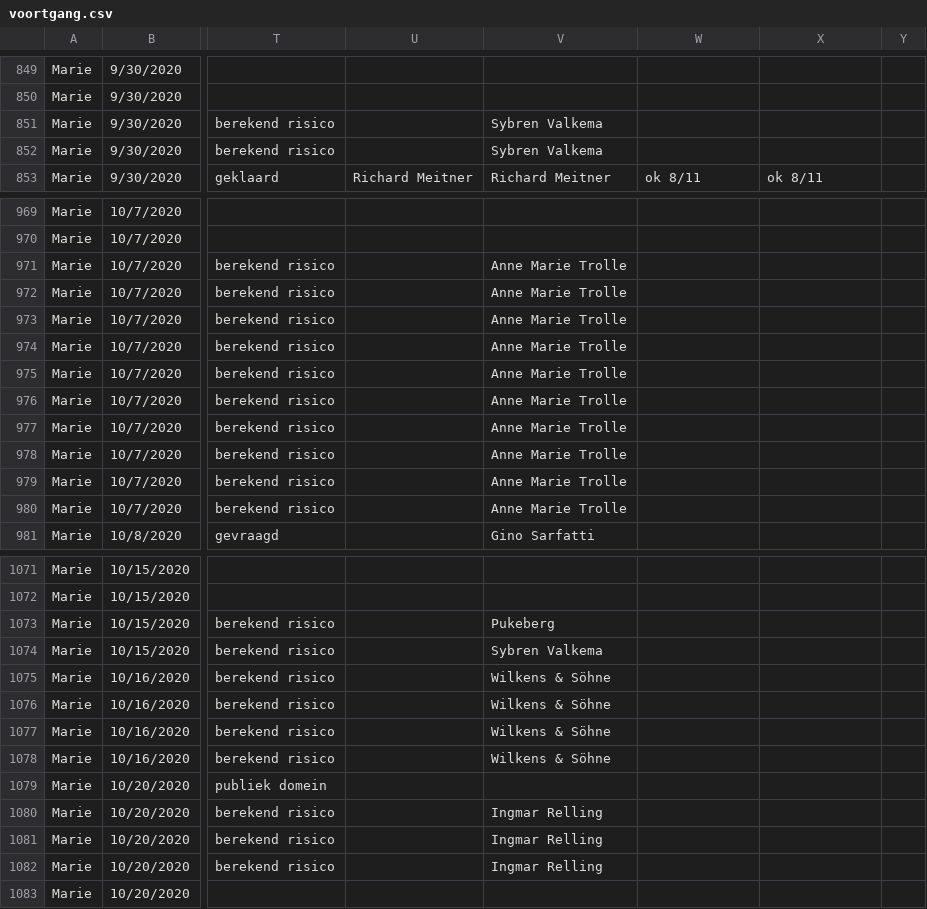
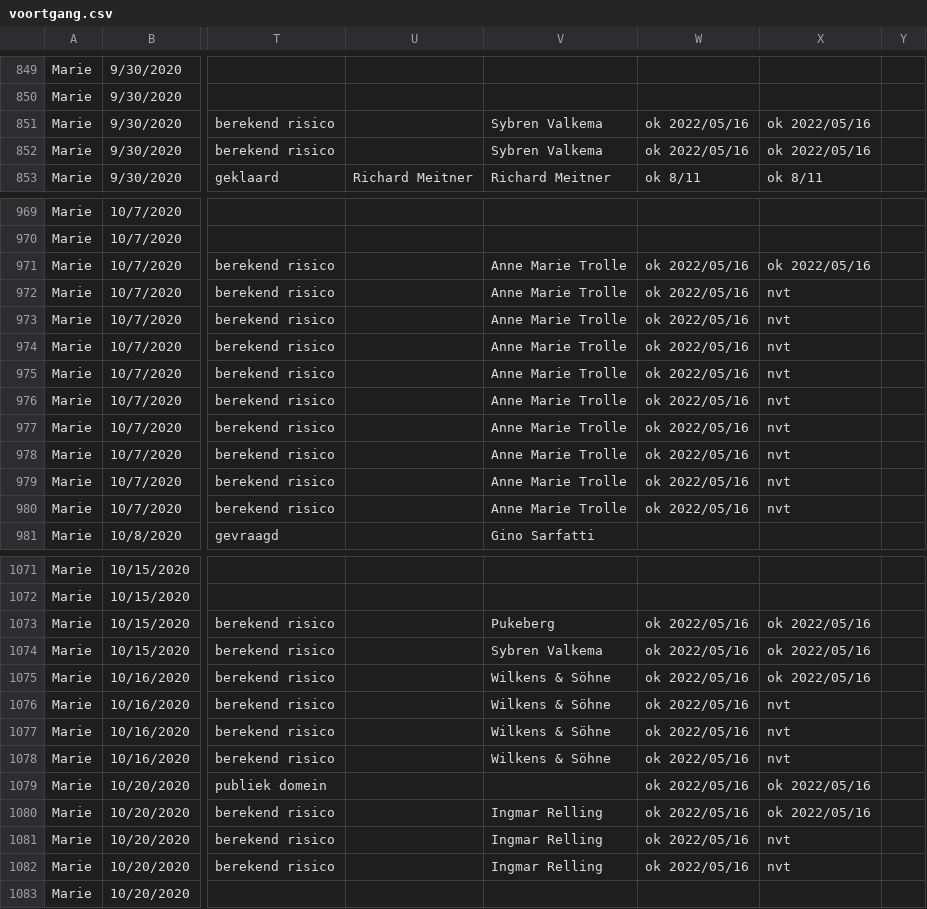
Before and after one commit to DesignMuseumGent/flat-voortgang, a CSV file: voortgang.csv, drawn as a sheet; only a part is shown, gaps mark what is left out; the diff covers the shown part only; the diff names each change by its address in the sheet, - before the commit and + after, or states it on an @@ line.

Commit message:
Flat: latest data (2022-05-17T02:57:56.163Z) {   "date": "2022-05-17T02:57:56.163Z",   "files": [     {       "name": "voortgang.csv",       "deltaBytes": 1007,       "source": "https://docs.google.com/spreadsheets/d/e/2PACX-1vQkI3r_1FDN5TfQ3vMh6MeJ01LW8gfjMSKB0qw6OCMcN9FbbAZnClBiotxrbh2p5v8nOe-BNbpLN2O-/pub?gid=1097885687&single=true&output=csv"     }   ] }

```diff
--- a/voortgang.csv
+++ b/voortgang.csv
-W851:W852: (empty)
+W851:W852: ok 2022/05/16
-X851:X852: (empty)
+X851:X852: ok 2022/05/16
-W971:W980: (empty)
+W971:W980: ok 2022/05/16
-X971: (empty)
+X971: ok 2022/05/16
-X972:X980: (empty)
+X972:X980: nvt
-W1073:W1082: (empty)
+W1073:W1082: ok 2022/05/16
-X1073:X1075: (empty)
+X1073:X1075: ok 2022/05/16
-X1076:X1078: (empty)
+X1076:X1078: nvt
-X1079:X1080: (empty)
+X1079:X1080: ok 2022/05/16
-X1081:X1082: (empty)
+X1081:X1082: nvt
```
Also changed, not shown: 31 moved rows and 41 edited cells elsewhere in this file.
